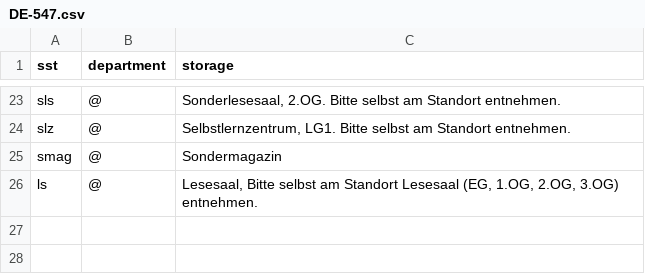
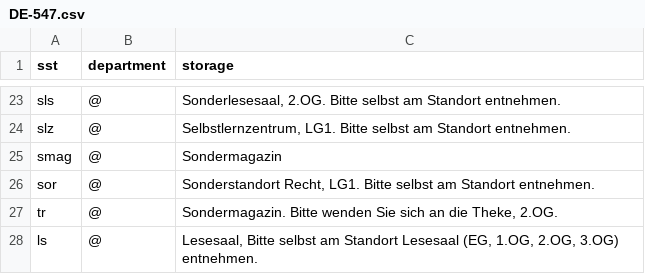
Before and after one commit to gbv/daia-config, a CSV file: sstmap/DE-547.csv, drawn as a sheet; only a part is shown, gaps mark what is left out.

Commit message:
Update DE-547.csv

```diff
--- a/sstmap/DE-547.csv
+++ b/sstmap/DE-547.csv
@@ -25,2 +25,4 @@ slz,	@,  "Selbstlernzentrum, LG1. Bitte selbst am Standort entnehmen."
 smag,	@,	Sondermagazin
+sor,	@,  "Sonderstandort Recht, LG1. Bitte selbst am Standort entnehmen."
+tr,	@,  "Sondermagazin. Bitte wenden Sie sich an die Theke, 2.OG."
 ls, @, "Lesesaal, Bitte selbst am Standort Lesesaal (EG, 1.OG, 2.OG, 3.OG) entnehmen."
```
